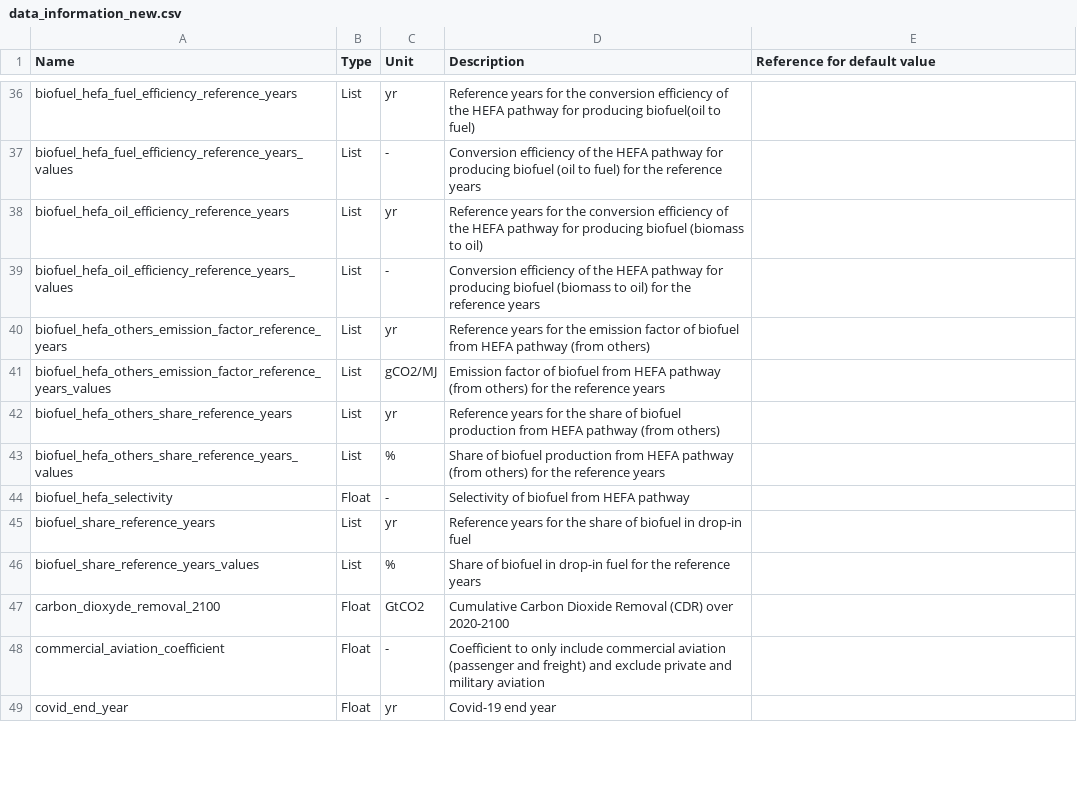
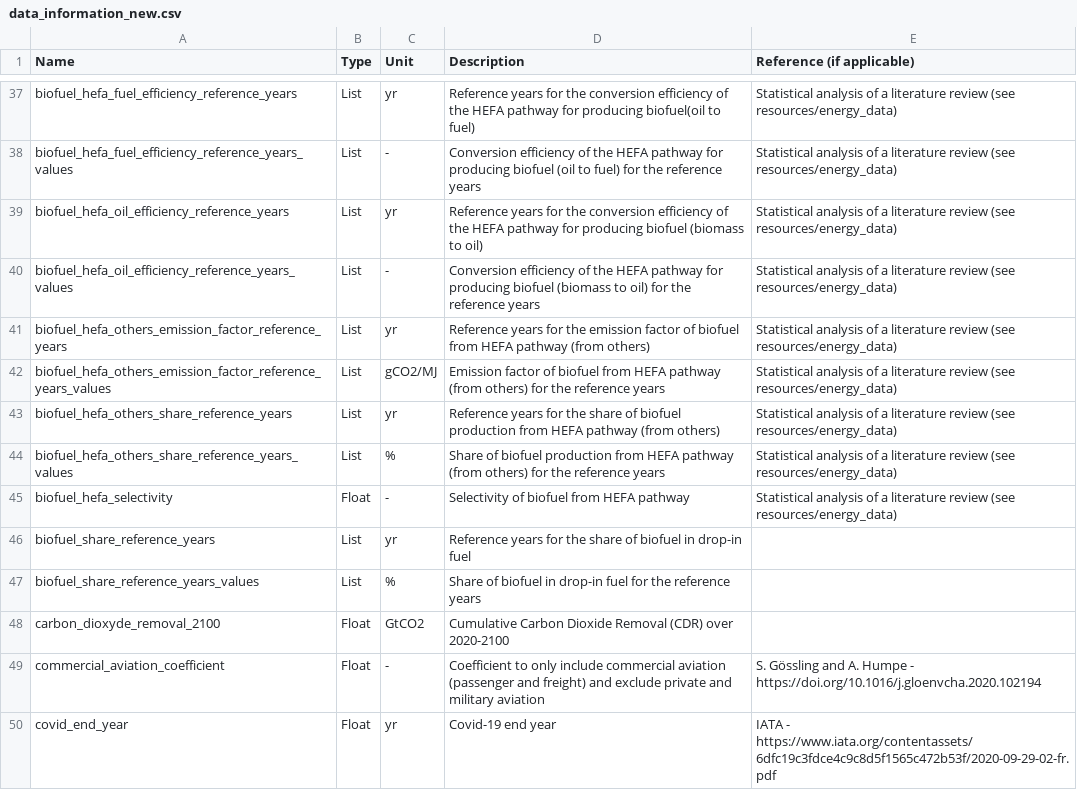
Before and after one commit to AeroMAPS/AeroMAPS, a CSV file: aeromaps/resources/data/data_information_new.csv, drawn as a sheet; only a part is shown, gaps mark what is left out; addresses are those after the commit; the diff covers the shown part only; the diff names each change by its address in the sheet, - before the commit and + after, or states it on an @@ line.

Commit message:
Add references

```diff
--- a/aeromaps/resources/data/data_information_new.csv
+++ b/aeromaps/resources/data/data_information_new.csv
-E1: Reference for default value
+E1: Reference (if applicable)
-E37:E45 (Reference (if applicable)): (empty)
+E37:E45 (Reference (if applicable)): Statistical analysis of a literature review (see resources/energy_data)
-E49 (Reference (if applicable)): (empty)
+E49 (Reference (if applicable)): S. Gössling and A. Humpe - https://doi.org/10.1016/j.gloenvcha.2020.102194
-E50 (Reference (if applicable)): (empty)
+E50 (Reference (if applicable)): IATA - https://www.iata.org/contentassets/6dfc19c3fdce4c9c8d5f1565c472b53f/2020-09-29-02-fr.pdf
```
Also changed, not shown: 1 added row, 1 removed row and 59 edited cells elsewhere in this file, 1 other file.
